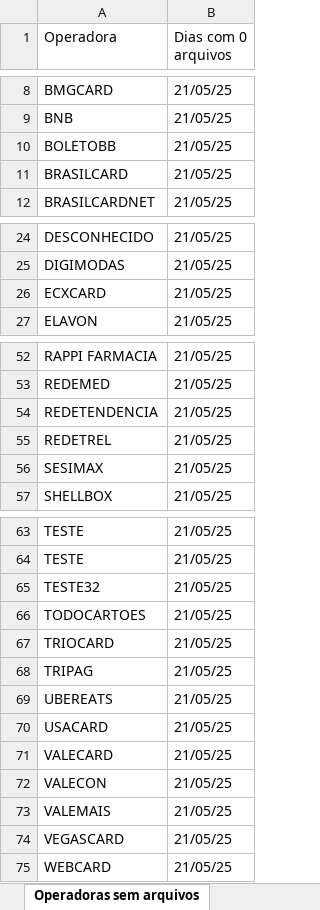
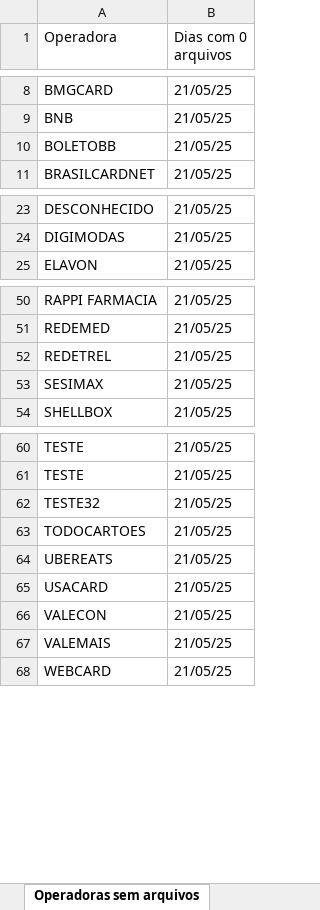
Before and after one commit to Alcir2012/Automation, an Excel workbook: operadoras_sem_arquivos_hoje.xlsx, sheet Operadoras sem arquivos, drawn as a sheet; only a part is shown, gaps mark what is left out; values as stored, in another font and other column widths than the file's, no borders; the diff names each change by its address in the sheet, - before the commit and + after, or states it on an @@ line.

```diff
--- a/operadoras_sem_arquivos_hoje.xlsx (sheet Operadoras sem arquivos)
+++ b/operadoras_sem_arquivos_hoje.xlsx (sheet Operadoras sem arquivos)
-row 11: BRASILCARD | 21/05/25
-row 26: ECXCARD | 21/05/25
-row 54: REDETENDENCIA | 21/05/25
-row 67: TRIOCARD | 21/05/25
-row 68: TRIPAG | 21/05/25
-row 71: VALECARD | 21/05/25
-row 74: VEGASCARD | 21/05/25
```
Also changed, not shown: media_arquivos_operadoras.xlsx, 3 other files.
